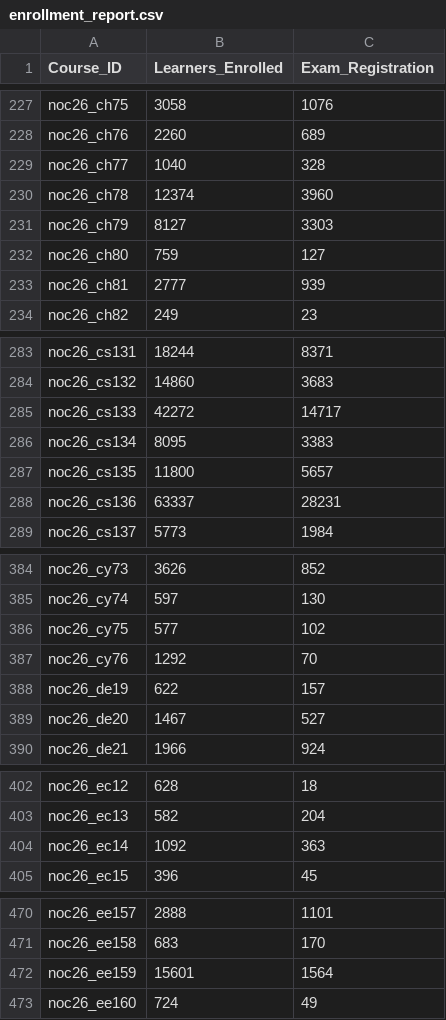
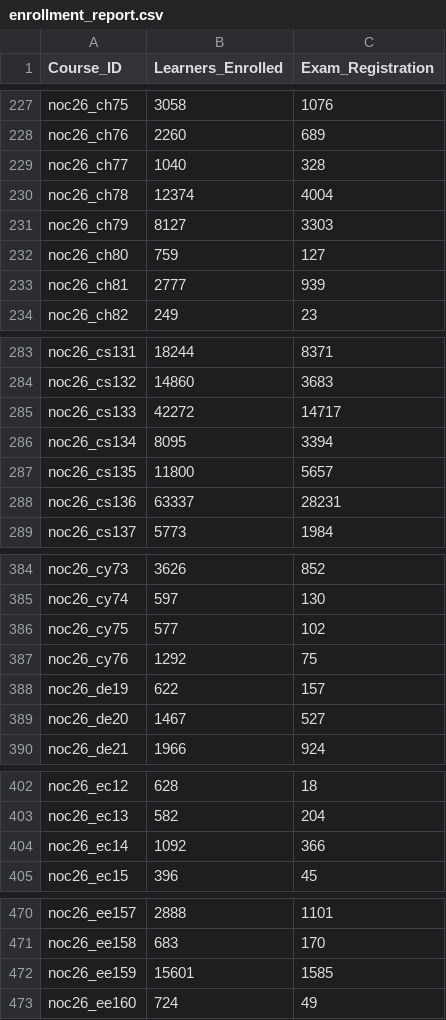
Before and after one commit to 01234santhoshprabhu/NPTELDashboard, a CSV file: enrollment_report.csv, drawn as a sheet; only a part is shown, gaps mark what is left out; the diff covers the shown part only.

```diff
--- a/enrollment_report.csv
+++ b/enrollment_report.csv
@@ -229,3 +229,3 @@ noc26_ch76,2260,689
 noc26_ch77,1040,328
-noc26_ch78,12374,3960
+noc26_ch78,12374,4004
 noc26_ch79,8127,3303
@@ -285,3 +285,3 @@ noc26_cs132,14860,3683
 noc26_cs133,42272,14717
-noc26_cs134,8095,3383
+noc26_cs134,8095,3394
 noc26_cs135,11800,5657
@@ -386,3 +386,3 @@ noc26_cy74,597,130
 noc26_cy75,577,102
-noc26_cy76,1292,70
+noc26_cy76,1292,75
 noc26_de19,622,157
@@ -403,3 +403,3 @@ noc26_ec12,628,18
 noc26_ec13,582,204
-noc26_ec14,1092,363
+noc26_ec14,1092,366
 noc26_ec15,396,45
@@ -471,3 +471,3 @@ noc26_ee157,2888,1101
 noc26_ee158,683,170
-noc26_ee159,15601,1564
+noc26_ee159,15601,1585
 noc26_ee160,724,49
```
Also changed, not shown: 12 edited cells elsewhere in this file, 1 other file.
